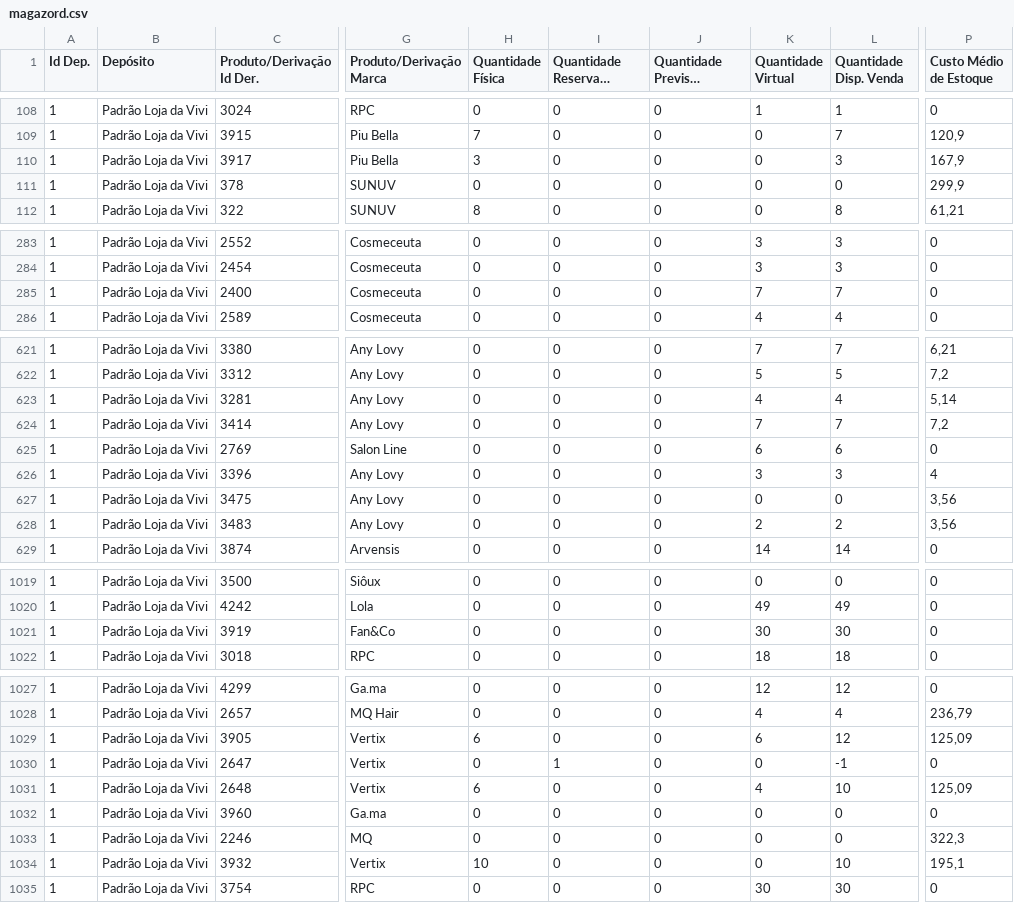
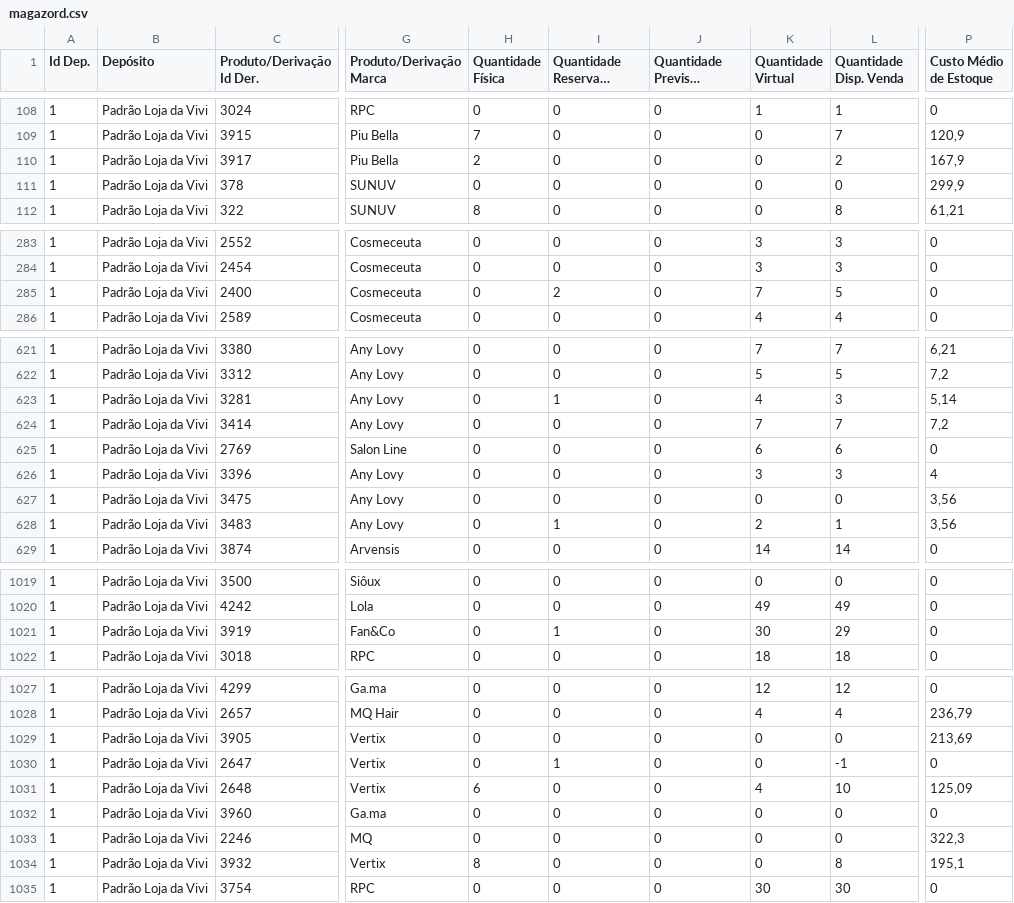
Before and after one commit to lojadavivi/subsistemas, a CSV file: CSV/magazord.csv, drawn as a sheet; only a part is shown, gaps mark what is left out; long unchanged cells end in …; the diff covers the shown part only; the diff names each change by its address in the sheet, - before the commit and + after, or states it on an @@ line.

Commit message:
Add files via upload

```diff
--- a/CSV/magazord.csv
+++ b/CSV/magazord.csv
-H110 (Quantidade Física): 3
+H110 (Quantidade Física): 2
-L110 (Quantidade Disp. Venda): 3
+L110 (Quantidade Disp. Venda): 2
-I285 (Quantidade Reservada Saída): 0
+I285 (Quantidade Reservada Saída): 2
-L285 (Quantidade Disp. Venda): 7
+L285 (Quantidade Disp. Venda): 5
-I623 (Quantidade Reservada Saída): 0
+I623 (Quantidade Reservada Saída): 1
-L623 (Quantidade Disp. Venda): 4
+L623 (Quantidade Disp. Venda): 3
-I628 (Quantidade Reservada Saída): 0
+I628 (Quantidade Reservada Saída): 1
-L628 (Quantidade Disp. Venda): 2
+L628 (Quantidade Disp. Venda): 1
-I1021 (Quantidade Reservada Saída): 0
+I1021 (Quantidade Reservada Saída): 1
-L1021 (Quantidade Disp. Venda): 30
+L1021 (Quantidade Disp. Venda): 29
-H1029 (Quantidade Física): 6
+H1029 (Quantidade Física): 0
-K1029 (Quantidade Virtual): 6
+K1029 (Quantidade Virtual): 0
-L1029 (Quantidade Disp. Venda): 12
+L1029 (Quantidade Disp. Venda): 0
-P1029 (Custo Médio de Estoque): 125,09
+P1029 (Custo Médio de Estoque): 213,69
-H1034 (Quantidade Física): 10
+H1034 (Quantidade Física): 8
-L1034 (Quantidade Disp. Venda): 10
+L1034 (Quantidade Disp. Venda): 8
```
Also changed, not shown: 6 edited cells elsewhere in this file.
